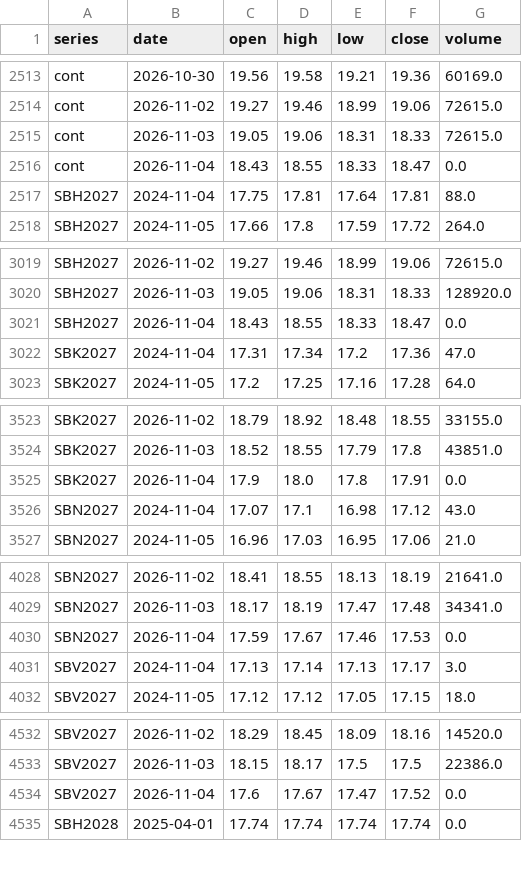
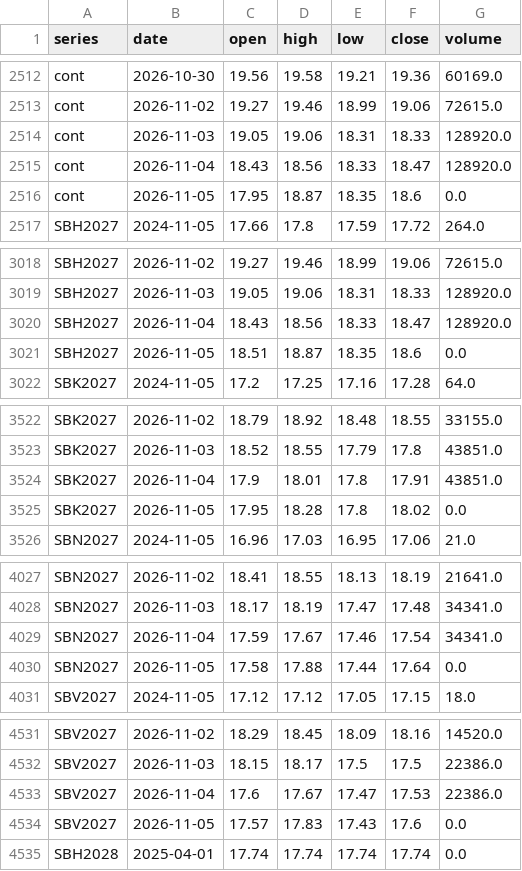
Before and after one commit to BMR-Com/Brazil--trade, a CSV file: data/ohlc/SB.csv, drawn as a sheet; only a part is shown, gaps mark what is left out; the diff covers the shown part only.

```diff
--- a/data/ohlc/SB.csv
+++ b/data/ohlc/SB.csv
@@ -2514,5 +2513,5 @@ cont,2026-10-30,19.56,19.58,19.21,19.36,60169.0
 cont,2026-11-02,19.27,19.46,18.99,19.06,72615.0
-cont,2026-11-03,19.05,19.06,18.31,18.33,72615.0
-cont,2026-11-04,18.43,18.55,18.33,18.47,0.0
-SBH2027,2024-11-04,17.75,17.81,17.64,17.81,88.0
+cont,2026-11-03,19.05,19.06,18.31,18.33,128920.0
+cont,2026-11-04,18.43,18.56,18.33,18.47,128920.0
+cont,2026-11-05,17.95,18.87,18.35,18.6,0.0
 SBH2027,2024-11-05,17.66,17.8,17.59,17.72,264.0
@@ -3020,4 +3019,4 @@ SBH2027,2026-11-02,19.27,19.46,18.99,19.06,72615.0
 SBH2027,2026-11-03,19.05,19.06,18.31,18.33,128920.0
-SBH2027,2026-11-04,18.43,18.55,18.33,18.47,0.0
-SBK2027,2024-11-04,17.31,17.34,17.2,17.36,47.0
+SBH2027,2026-11-04,18.43,18.56,18.33,18.47,128920.0
+SBH2027,2026-11-05,18.51,18.87,18.35,18.6,0.0
 SBK2027,2024-11-05,17.2,17.25,17.16,17.28,64.0
@@ -3524,4 +3523,4 @@ SBK2027,2026-11-02,18.79,18.92,18.48,18.55,33155.0
 SBK2027,2026-11-03,18.52,18.55,17.79,17.8,43851.0
-SBK2027,2026-11-04,17.9,18.0,17.8,17.91,0.0
-SBN2027,2024-11-04,17.07,17.1,16.98,17.12,43.0
+SBK2027,2026-11-04,17.9,18.01,17.8,17.91,43851.0
+SBK2027,2026-11-05,17.95,18.28,17.8,18.02,0.0
 SBN2027,2024-11-05,16.96,17.03,16.95,17.06,21.0
@@ -4029,4 +4028,4 @@ SBN2027,2026-11-02,18.41,18.55,18.13,18.19,21641.0
 SBN2027,2026-11-03,18.17,18.19,17.47,17.48,34341.0
-SBN2027,2026-11-04,17.59,17.67,17.46,17.53,0.0
-SBV2027,2024-11-04,17.13,17.14,17.13,17.17,3.0
+SBN2027,2026-11-04,17.59,17.67,17.46,17.54,34341.0
+SBN2027,2026-11-05,17.58,17.88,17.44,17.64,0.0
 SBV2027,2024-11-05,17.12,17.12,17.05,17.15,18.0
@@ -4533,3 +4532,4 @@ SBV2027,2026-11-02,18.29,18.45,18.09,18.16,14520.0
 SBV2027,2026-11-03,18.15,18.17,17.5,17.5,22386.0
-SBV2027,2026-11-04,17.6,17.67,17.47,17.52,0.0
+SBV2027,2026-11-04,17.6,17.67,17.47,17.53,22386.0
+SBV2027,2026-11-05,17.57,17.83,17.43,17.6,0.0
 SBH2028,2025-04-01,17.74,17.74,17.74,17.74,0.0
```
Also changed, not shown: 1 added row, 1 removed row and 2 edited cells elsewhere in this file, data/ohlc/CT.csv, data/ohlc/KC.csv, 14 other files.
